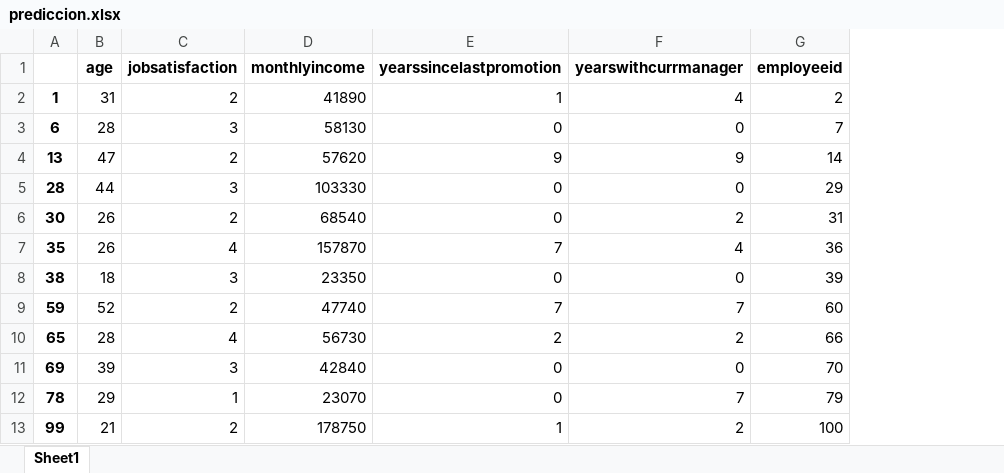
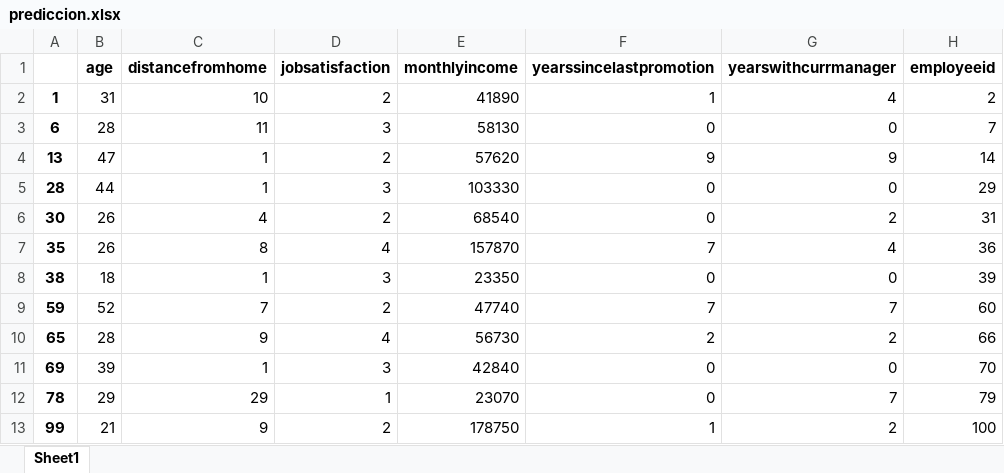
Before and after one commit to Juanisazalu/ANALITICA-3, an Excel workbook: salidas/prediccion.xlsx, sheet Sheet1, drawn as a sheet; only a part is shown; values as stored, in another font and other column widths than the file's, no borders; the diff names each change by its address in the sheet, - before the commit and + after, or states it on an @@ line.

```diff
--- a/salidas/prediccion.xlsx (sheet Sheet1)
+++ b/salidas/prediccion.xlsx (sheet Sheet1)
+column C (distancefromhome), rows 2-13: 10 | 11 | 1 | 1 | 4 | 8 | 1 | 7 | 9 | 1 | 29 | 9
```
Also changed, not shown: salidas/Ruta_decisión.xlsx, salidas/importancia_variables.xlsx, 17 other files.
